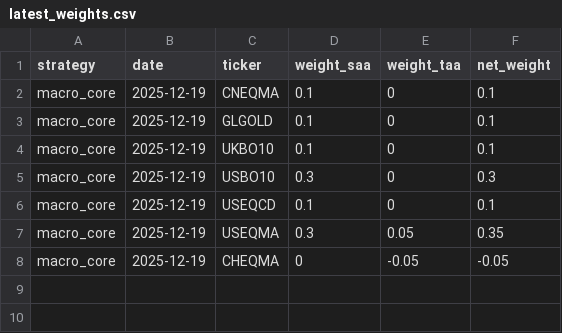
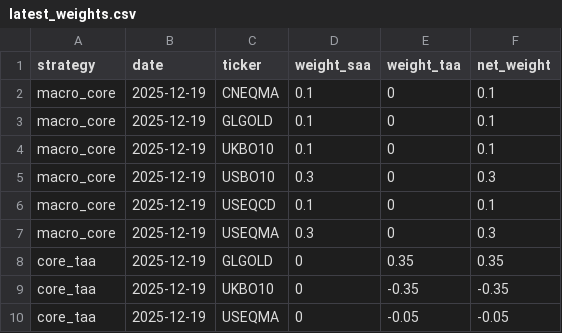
Before and after one commit to bbcon/TheNewMacroWorldFund, a CSV file: logs/tactical_trades/latest_weights.csv, drawn as a sheet.

```diff
--- a/logs/tactical_trades/latest_weights.csv
+++ b/logs/tactical_trades/latest_weights.csv
@@ -6,3 +6,5 @@ macro_core,2025-12-19,USBO10,0.3,0,0.3
 macro_core,2025-12-19,USEQCD,0.1,0,0.1
-macro_core,2025-12-19,USEQMA,0.3,0.05,0.35
-macro_core,2025-12-19,CHEQMA,0,-0.05,-0.05
+macro_core,2025-12-19,USEQMA,0.3,0,0.3
+core_taa,2025-12-19,GLGOLD,0,0.35,0.35
+core_taa,2025-12-19,UKBO10,0,-0.35,-0.35
+core_taa,2025-12-19,USEQMA,0,-0.05,-0.05
```
Also changed, not shown: data/reference/taa_weights_history.csv, 20 other files.
